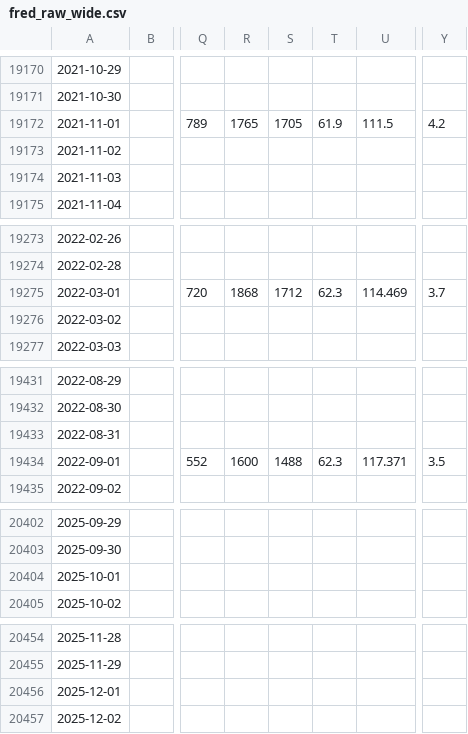
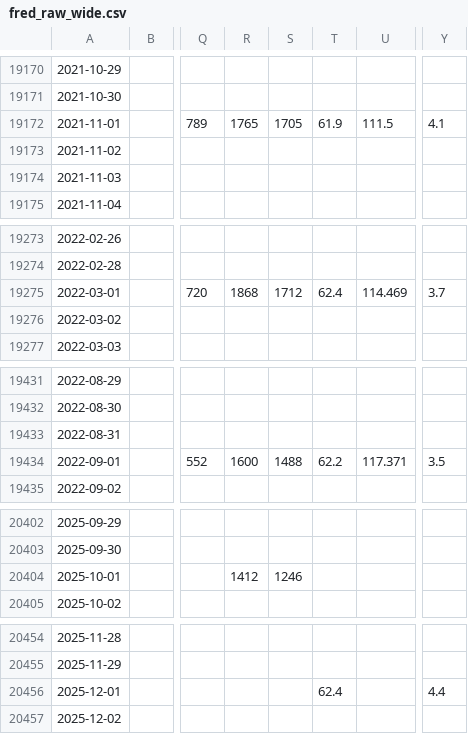
Before and after one commit to warisp897/ConsumerSentimentHMM, a CSV file: data/fred_raw_wide.csv, drawn as a sheet; only a part is shown, gaps mark what is left out; the diff covers the shown part only; the diff names each change by its address in the sheet, - before the commit and + after, or states it on an @@ line.

```diff
--- a/data/fred_raw_wide.csv
+++ b/data/fred_raw_wide.csv
-Y19172: 4.2
+Y19172: 4.1
-T19275: 62.3
+T19275: 62.4
-T19434: 62.3
+T19434: 62.2
-R20404: (empty)
+R20404: 1412
-S20404: (empty)
+S20404: 1246
-T20456: (empty)
+T20456: 62.4
-Y20456: (empty)
+Y20456: 4.4
```
Also changed, not shown: 4 added rows and 18 edited cells elsewhere in this file, 3 other files.
